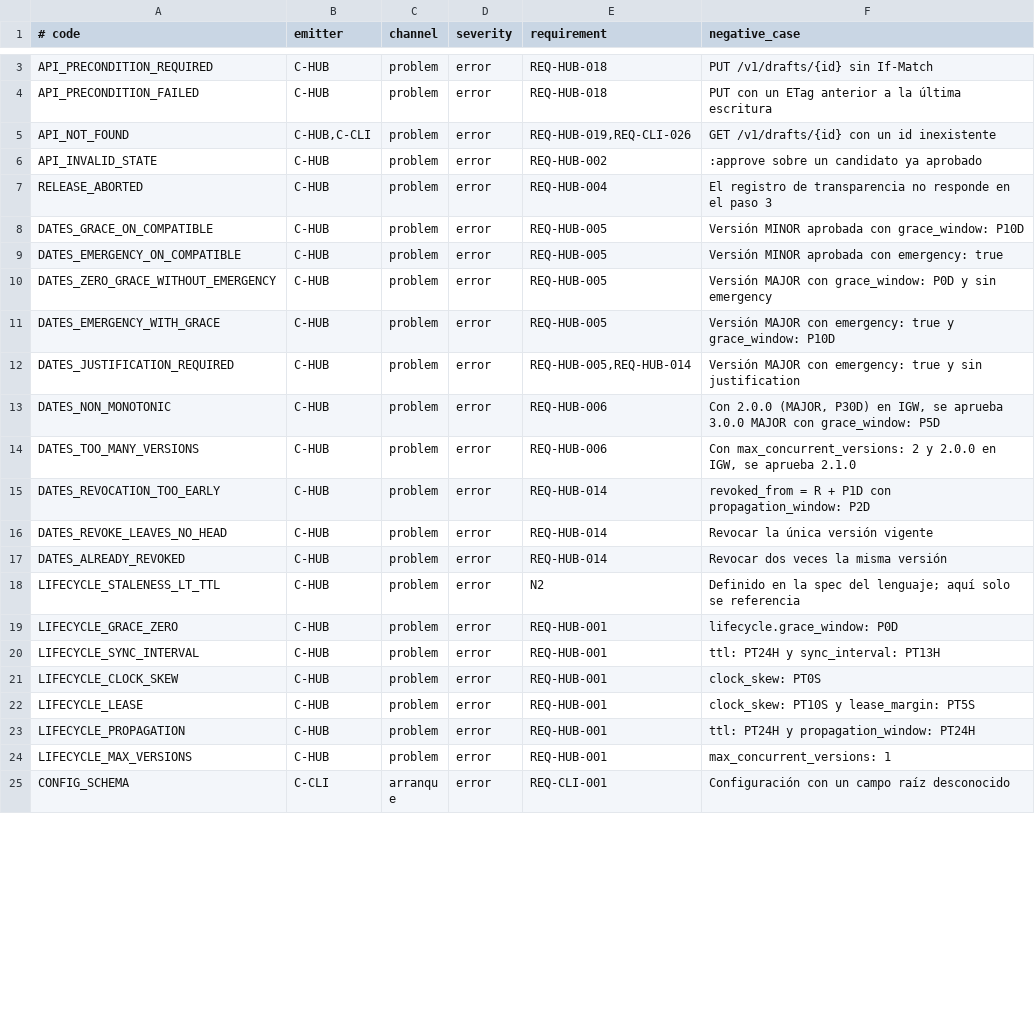
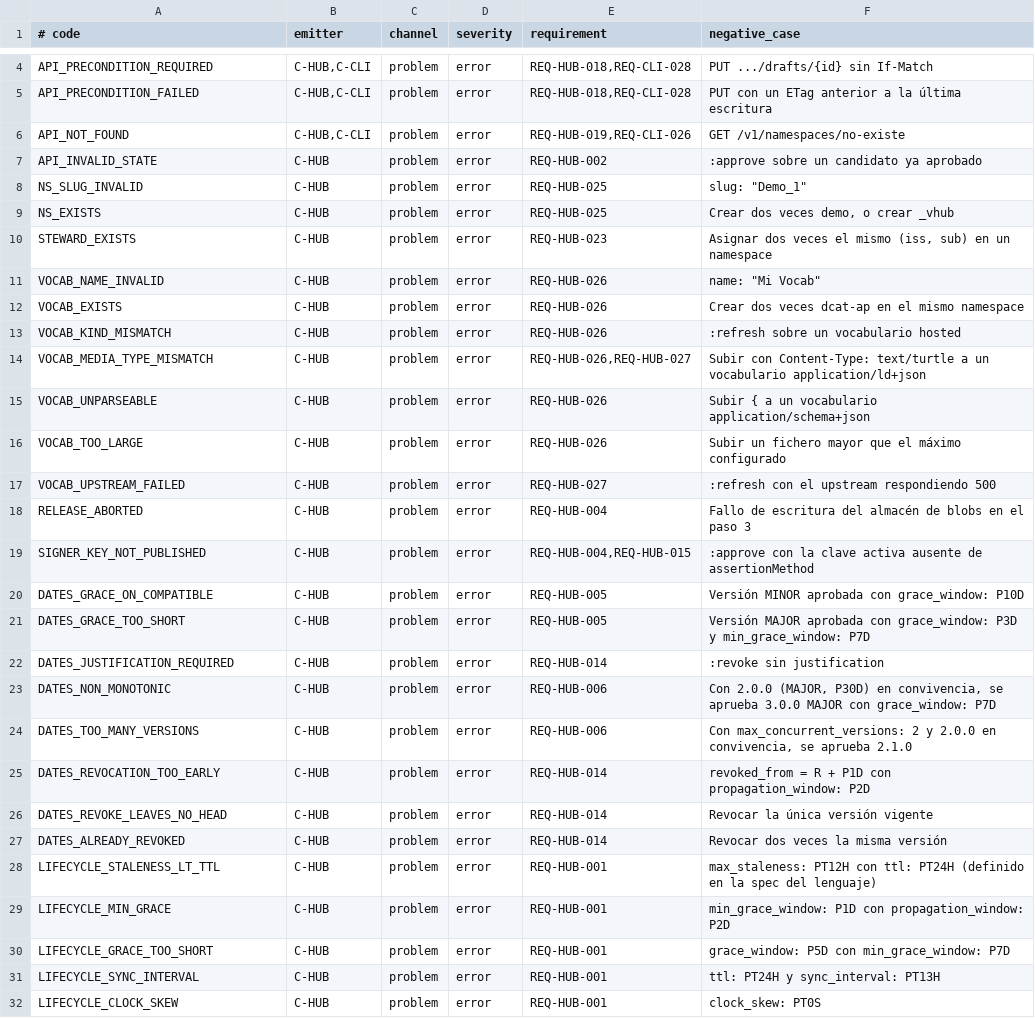
Before and after one commit to ging/alexandria, a TSV file: internal/core/codes/catalog.tsv, drawn as a sheet; only a part is shown, gaps mark what is left out; the shorter side is filled out with more unchanged rows; removed rows and columns are numbered as before the commit, all else as after; the diff covers the shown part only; the diff names each change by its address in the sheet, - before the commit and + after, or states it on an @@ line.

Commit message:
feat(vhub): M0–M1 core for spec 0.3.0: Annex C schemas, 77-code catalog, eddsa-jcs-2022 credentials, did:key, lifecycle without emergency
Server and client are migrated in the following commits.

```diff
--- a/internal/core/codes/catalog.tsv
+++ b/internal/core/codes/catalog.tsv
-B4:B5 (emitter): C-HUB
+B4:B5 (emitter): C-HUB,C-CLI
-E4:E5 (requirement): REQ-HUB-018
+E4:E5 (requirement): REQ-HUB-018,REQ-CLI-028
-F4 (negative_case): PUT /v1/drafts/{id} sin If-Match
+F4 (negative_case): PUT .../drafts/{id} sin If-Match
-F6 (negative_case): GET /v1/drafts/{id} con un id inexistente
+F6 (negative_case): GET /v1/namespaces/no-existe
+row 8: NS_SLUG_INVALID | C-HUB | problem | error | REQ-HUB-025 | slug: "Demo_1"
+row 9: NS_EXISTS | C-HUB | problem | error | REQ-HUB-025 | Crear dos veces demo, o crear _vhub
+row 10: STEWARD_EXISTS | C-HUB | problem | error | REQ-HUB-023 | Asignar dos veces el mismo (iss, sub) en un namespace
+row 11: VOCAB_NAME_INVALID | C-HUB | problem | error | REQ-HUB-026 | name: "Mi Vocab"
+row 12: VOCAB_EXISTS | C-HUB | problem | error | REQ-HUB-026 | Crear dos veces dcat-ap en el mismo namespace
+row 13: VOCAB_KIND_MISMATCH | C-HUB | problem | error | REQ-HUB-026 | :refresh sobre un vocabulario hosted
+row 14: VOCAB_MEDIA_TYPE_MISMATCH | C-HUB | problem | error | REQ-HUB-026,REQ-HUB-027 | Subir con Content-Type: text/turtle a un vocabulario application/ld+json
+row 15: VOCAB_UNPARSEABLE | C-HUB | problem | error | REQ-HUB-026 | Subir { a un vocabulario application/schema+json
+row 16: VOCAB_TOO_LARGE | C-HUB | problem | error | REQ-HUB-026 | Subir un fichero mayor que el máximo configurado
+row 17: VOCAB_UPSTREAM_FAILED | C-HUB | problem | error | REQ-HUB-027 | :refresh con el upstream respondiendo 500
-F18 (negative_case): El registro de transparencia no responde en el…
+F18 (negative_case): Fallo de escritura del almacén de blobs en el…
+row 19: SIGNER_KEY_NOT_PUBLISHED | C-HUB | problem | error | REQ-HUB-004,REQ-HUB-015 | :approve con la clave activa ausente de assertionMethod
-row 9: DATES_EMERGENCY_ON_COMPATIBLE | C-HUB | problem | error | REQ-HUB-005 | Versión MINOR aprobada con emergency: true
-A21 (# code): DATES_ZERO_GRACE_WITHOUT_EMERGENCY
+A21 (# code): DATES_GRACE_TOO_SHORT
-F21 (negative_case): Versión MAJOR con grace_window: P0D y sin emergency
+F21 (negative_case): Versión MAJOR aprobada con grace_window: P3D y min_grace_window: P7D
-row 11: DATES_EMERGENCY_WITH_GRACE | C-HUB | problem | error | REQ-HUB-005 | Versión MAJOR con emergency: true y grace_window: P10D
-E22 (requirement): REQ-HUB-005,REQ-HUB-014
+E22 (requirement): REQ-HUB-014
-F22 (negative_case): Versión MAJOR con emergency: true y sin justification
+F22 (negative_case): :revoke sin justification
-F23 (negative_case): …P30D) en IGW, se aprueba 3.0.0 MAJOR con grace_window: P5D
+F23 (negative_case): …P30D) en convivencia, se aprueba 3.0.0 MAJOR con grace_window: P7D
-F24 (negative_case): …2.0.0 en IGW, se aprueba…
+F24 (negative_case): …2.0.0 en convivencia, se aprueba…
-E28 (requirement): N2
+E28 (requirement): REQ-HUB-001
-F28 (negative_case): Definido en la spec del lenguaje; aquí solo se referencia
+F28 (negative_case): max_staleness: PT12H con ttl: PT24H (definido en la spec del lenguaje)
+row 29: LIFECYCLE_MIN_GRACE | C-HUB | problem | error | REQ-HUB-001 | min_grace_window: P1D con propagation_window: P2D
-A30 (# code): LIFECYCLE_GRACE_ZERO
+A30 (# code): LIFECYCLE_GRACE_TOO_SHORT
-F30 (negative_case): lifecycle.grace_window: P0D
+F30 (negative_case): grace_window: P5D con min_grace_window: P7D
```
Also changed, not shown: 5 added rows, 2 removed rows and 29 edited cells elsewhere in this file, 51 other files.
